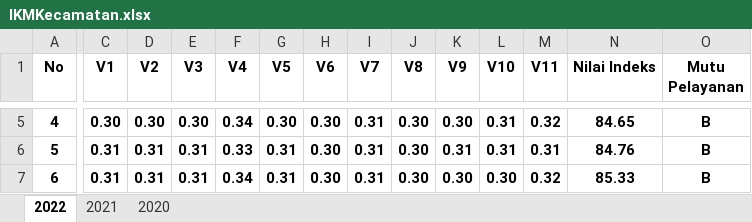
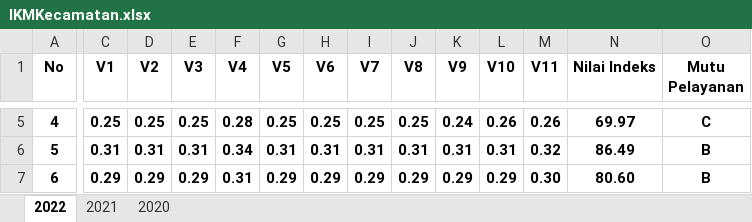
Before and after one commit to NurulFaisolRahman/CVIDE, an Excel workbook: IKMKecamatan.xlsx, sheet 2022, drawn as a sheet; only a part is shown, gaps mark what is left out; values as stored, in another font and other column widths than the file's, no borders; the diff covers the shown part only; the diff names each change by its address in the sheet, - before the commit and + after, or states it on an @@ line.

```diff
--- a/IKMKecamatan.xlsx (sheet 2022)
+++ b/IKMKecamatan.xlsx (sheet 2022)
-C5 (V1): 0.30
+C5 (V1): 0.25
-D5 (V2): 0.30
+D5 (V2): 0.25
-E5 (V3): 0.30
+E5 (V3): 0.25
-F5 (V4): 0.34
+F5 (V4): 0.28
-G5 (V5): 0.30
+G5 (V5): 0.25
-H5 (V6): 0.30
+H5 (V6): 0.25
-I5 (V7): 0.31
+I5 (V7): 0.25
-J5 (V8): 0.30
+J5 (V8): 0.25
-K5 (V9): 0.30
+K5 (V9): 0.24
-L5 (V10): 0.31
+L5 (V10): 0.26
-M5 (V11): 0.32
+M5 (V11): 0.26
-N5 (Nilai Indeks): 84.65
+N5 (Nilai Indeks): 69.97
-O5 (Mutu Pelayanan): B
+O5 (Mutu Pelayanan): C
-F6 (V4): 0.33
+F6 (V4): 0.34
-H6 (V6): 0.30
+H6 (V6): 0.31
-J6 (V8): 0.30
+J6 (V8): 0.31
-M6 (V11): 0.31
+M6 (V11): 0.32
-N6 (Nilai Indeks): 84.76
+N6 (Nilai Indeks): 86.49
-C7 (V1): 0.31
+C7 (V1): 0.29
-D7 (V2): 0.31
+D7 (V2): 0.29
-E7 (V3): 0.31
+E7 (V3): 0.29
-F7 (V4): 0.34
+F7 (V4): 0.31
-G7 (V5): 0.31
+G7 (V5): 0.29
-H7 (V6): 0.30
+H7 (V6): 0.29
-I7 (V7): 0.31
+I7 (V7): 0.29
-J7 (V8): 0.30
+J7 (V8): 0.29
-K7 (V9): 0.30
+K7 (V9): 0.29
-L7 (V10): 0.30
+L7 (V10): 0.29
-M7 (V11): 0.32
+M7 (V11): 0.30
-N7 (Nilai Indeks): 85.33
+N7 (Nilai Indeks): 80.60
```
Also changed, not shown: 276 edited cells elsewhere in this sheet, sheet 2021, sheet 2020.
